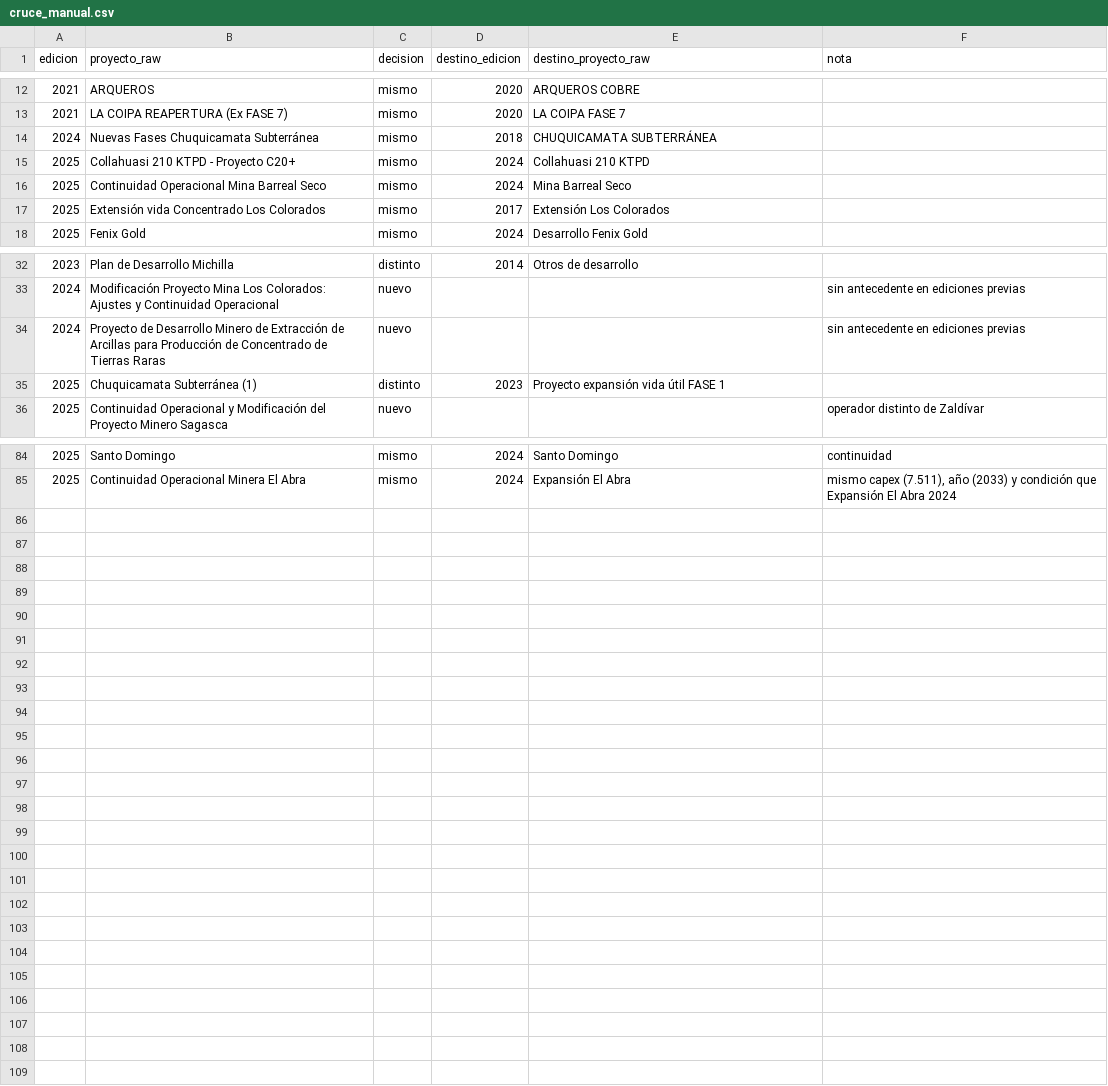
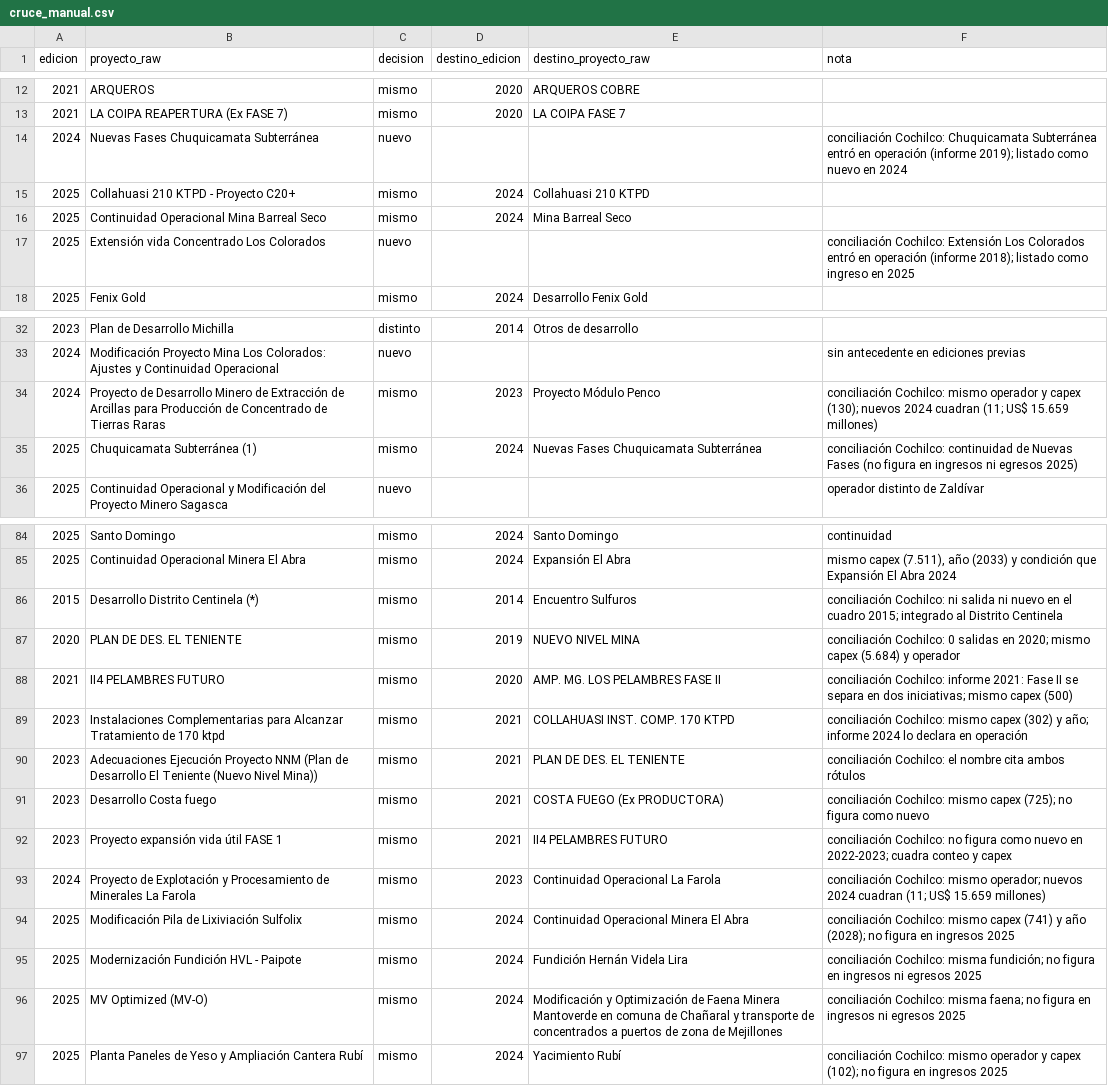
Before and after one commit to munozmartinezja/chile-mining-project-drift, a CSV file: data/reference/cruce_manual.csv, drawn as a sheet; only a part is shown, gaps mark what is left out; the diff covers the shown part only.

Commit message:
data(reference): cambios de cartera declarados, egresos y ajustes de conciliación; cruce manual conciliado con Cochilco

```diff
--- a/data/reference/cruce_manual.csv
+++ b/data/reference/cruce_manual.csv
@@ -13,6 +13,6 @@ edicion,proyecto_raw,decision,destino_edicion,destino_proyecto_raw,nota
 2021,LA COIPA REAPERTURA (Ex FASE 7),mismo,2020,LA COIPA FASE 7,
-2024,Nuevas Fases Chuquicamata Subterránea,mismo,2018,CHUQUICAMATA SUBTERRÁNEA,
+2024,Nuevas Fases Chuquicamata Subterránea,nuevo,,,conciliación Cochilco: Chuquicamata Subterránea entró en operación (informe 2019); listado como nuevo en 2024
 2025,Collahuasi 210 KTPD - Proyecto C20+,mismo,2024,Collahuasi 210 KTPD,
 2025,Continuidad Operacional Mina Barreal Seco,mismo,2024,Mina Barreal Seco,
-2025,Extensión vida Concentrado Los Colorados,mismo,2017,Extensión Los Colorados,
+2025,Extensión vida Concentrado Los Colorados,nuevo,,,conciliación Cochilco: Extensión Los Colorados entró en operación (informe 2018); listado como ingreso en 2025
 2025,Fenix Gold,mismo,2024,Desarrollo Fenix Gold,
@@ -33,4 +33,4 @@ edicion,proyecto_raw,decision,destino_edicion,destino_proyecto_raw,nota
 2024,Modificación Proyecto Mina Los Colorados: Ajustes y Continuidad Operacional,nuevo,,,sin antecedente en ediciones previas
-2024,Proyecto de Desarrollo Minero de Extracción de Arcillas para Producción de Concentrado de Tierras Raras,nuevo,,,sin antecedente en ediciones previas
-2025,Chuquicamata Subterránea (1),distinto,2023,Proyecto expansión vida útil FASE 1,
+2024,Proyecto de Desarrollo Minero de Extracción de Arcillas para Producción de Concentrado de Tierras Raras,mismo,2023,Proyecto Módulo Penco,conciliación Cochilco: mismo operador y capex (130); nuevos 2024 cuadran (11; US$ 15.659 millones)
+2025,Chuquicamata Subterránea (1),mismo,2024,Nuevas Fases Chuquicamata Subterránea,conciliación Cochilco: continuidad de Nuevas Fases (no figura en ingresos ni egresos 2025)
 2025,Continuidad Operacional y Modificación del Proyecto Minero Sagasca,nuevo,,,operador distinto de Zaldívar
@@ -85 +85,13 @@ edicion,proyecto_raw,decision,destino_edicion,destino_proyecto_raw,nota
 2025,Continuidad Operacional Minera El Abra,mismo,2024,Expansión El Abra,"mismo capex (7.511), año (2033) y condición que Expansión El Abra 2024"
+2015,Desarrollo Distrito Centinela (*),mismo,2014,Encuentro Sulfuros,conciliación Cochilco: ni salida ni nuevo en el cuadro 2015; integrado al Distrito Centinela
+2020,PLAN DE DES. EL TENIENTE,mismo,2019,NUEVO NIVEL MINA,conciliación Cochilco: 0 salidas en 2020; mismo capex (5.684) y operador
+2021,II4 PELAMBRES FUTURO,mismo,2020,AMP. MG. LOS PELAMBRES FASE II,conciliación Cochilco: informe 2021: Fase II se separa en dos iniciativas; mismo capex (500)
+2023,Instalaciones Complementarias para Alcanzar Tratamiento de 170 ktpd,mismo,2021,COLLAHUASI INST. COMP. 170 KTPD,conciliación Cochilco: mismo capex (302) y año; informe 2024 lo declara en operación
+2023,Adecuaciones Ejecución Proyecto NNM (Plan de Desarrollo El Teniente (Nuevo Nivel Mina)),mismo,2021,PLAN DE DES. EL TENIENTE,conciliación Cochilco: el nombre cita ambos rótulos
+2023,Desarrollo Costa fuego,mismo,2021,COSTA FUEGO (Ex PRODUCTORA),conciliación Cochilco: mismo capex (725); no figura como nuevo
+2023,Proyecto expansión vida útil FASE 1,mismo,2021,II4 PELAMBRES FUTURO,conciliación Cochilco: no figura como nuevo en 2022-2023; cuadra conteo y capex
+2024,Proyecto de Explotación y Procesamiento de Minerales La Farola,mismo,2023,Continuidad Operacional La Farola,conciliación Cochilco: mismo operador; nuevos 2024 cuadran (11; US$ 15.659 millones)
+2025,Modificación Pila de Lixiviación Sulfolix,mismo,2024,Continuidad Operacional Minera El Abra,conciliación Cochilco: mismo capex (741) y año (2028); no figura en ingresos 2025
+2025,Modernización Fundición HVL - Paipote,mismo,2024,Fundición Hernán Videla Lira,conciliación Cochilco: misma fundición; no figura en ingresos ni egresos 2025
+2025,MV Optimized (MV-O),mismo,2024,Modificación y Optimización de Faena Minera Mantoverde en comuna de Chañaral y transporte de concentrados a puertos de zona de Mejillones,conciliación Cochilco: misma faena; no figura en ingresos ni egresos 2025
+2025,Planta Paneles de Yeso y Ampliación Cantera Rubí,mismo,2024,Yacimiento Rubí,conciliación Cochilco: mismo operador y capex (102); no figura en ingresos 2025
```
Also changed, not shown: 12 edited cells elsewhere in this file, 3 other files.
